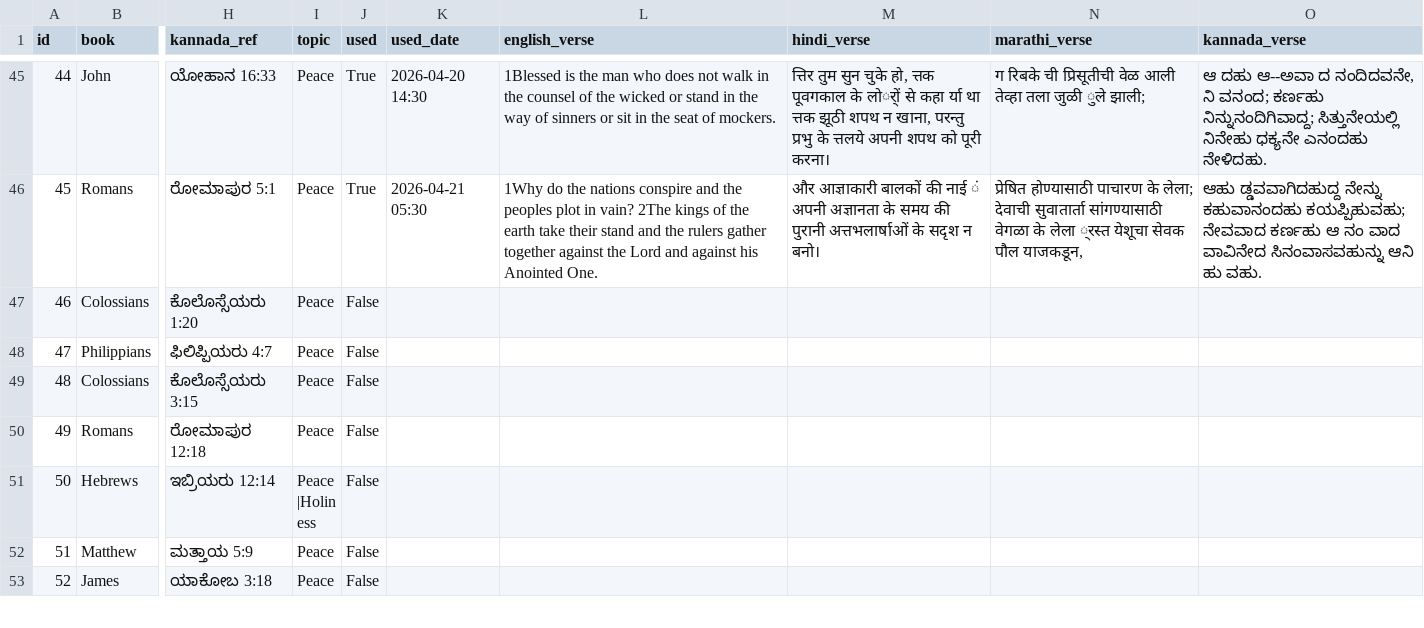
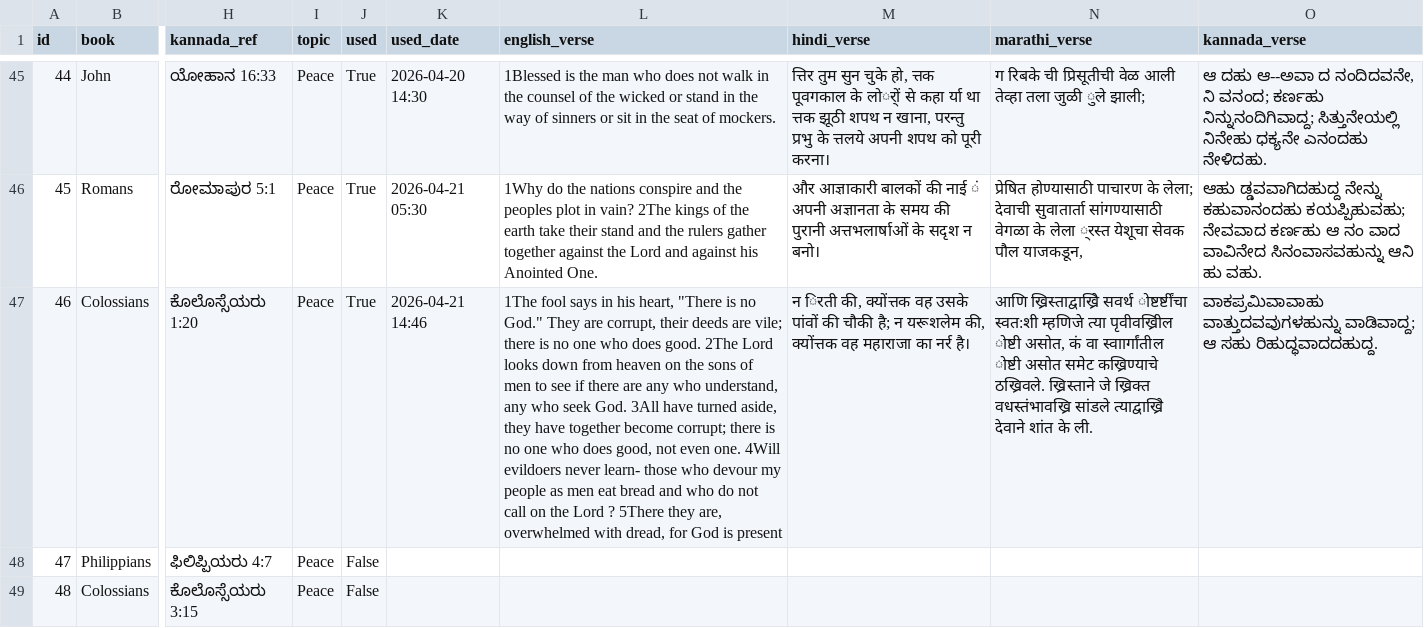
Before and after one commit to nitsuajo13-art/versebloomed, a CSV file: verses/curated_verses.csv, drawn as a sheet; only a part is shown, gaps mark what is left out; the shorter side is filled out with more unchanged rows; the diff names each change by its address in the sheet, - before the commit and + after, or states it on an @@ line.

Commit message:
🌸 evening verse posted — 2026-04-21

```diff
--- a/verses/curated_verses.csv
+++ b/verses/curated_verses.csv
-J47 (used): False
+J47 (used): True
-K47 (used_date): (empty)
+K47 (used_date): 2026-04-21 14:46
-L47 (english_verse): (empty)
+L47 (english_verse): 1The fool says in his heart, "There is no God." They are corrupt, their deeds are vile; there is no one who does good. 2The Lord looks down from heaven on the sons of men to see if there are any who understand, any who seek God. 3All have turned aside, they have together become corrupt; there is no one who does good, not even one. 4Will evildoers never learn- those who devour my people as men eat bread and who do not call on the Lord ? 5There they are, overwhelmed with dread, for God is present
-M47 (hindi_verse): (empty)
+M47 (hindi_verse): न िरती की, क्योंत्तक वह उसके पांवों की चौकी है; न यरूशलेम की, क्योंत्तक वह महाराजा का नर्र है।
-N47 (marathi_verse): (empty)
+N47 (marathi_verse): आणि ख्रिस्ताद्वाख्रिे सवर्थ ोष्टर्ष्टींचा स्वत:शी म्हणिजे त्या पृवीवख्रिील ोष्टी असोत, कं वा स्वाार्गांतील ोष्टी असोत समेट कख्रिण्याचे ठख्रिवले. ख्रिस्ताने जे ख्रिक्त वधस्तंभावख्रि सांडले त्याद्वाख्रिे देवाने शांत के ली.
-O47 (kannada_verse): (empty)
+O47 (kannada_verse): ವಾಕಪ್ರಮಿವಾವಾಹು ವಾತ್ತುದವವುಗಳಹುನ್ನು ವಾಡಿವಾದ್ದ; ಆ ಸಹು ರಿಹುದ್ಧವಾದದಹುದ್ದ.
```
